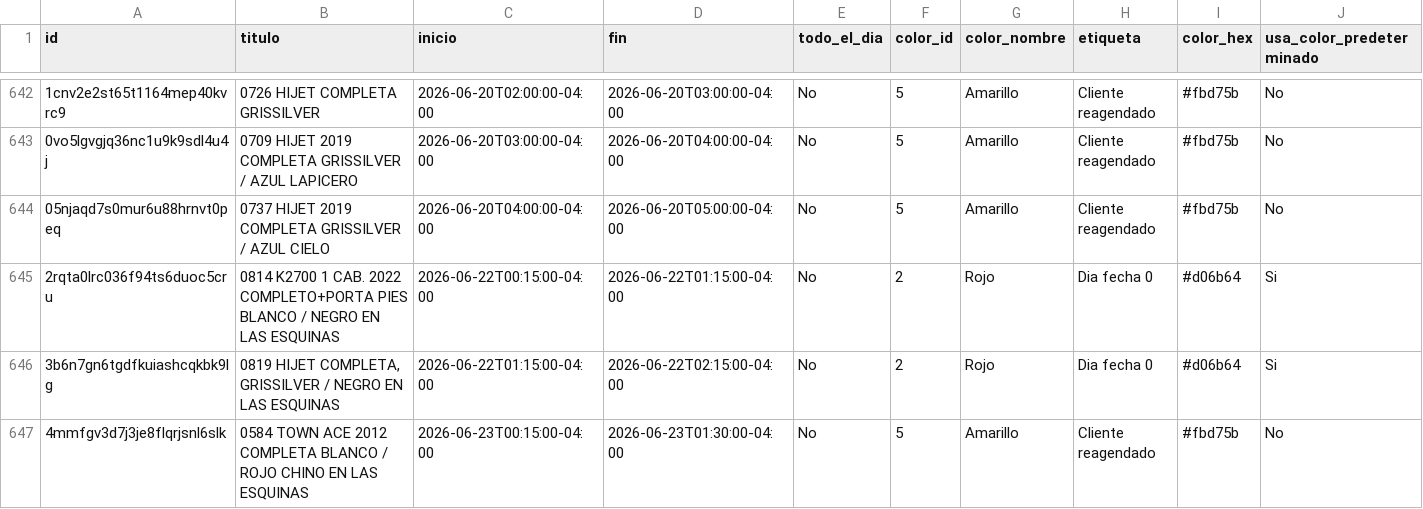
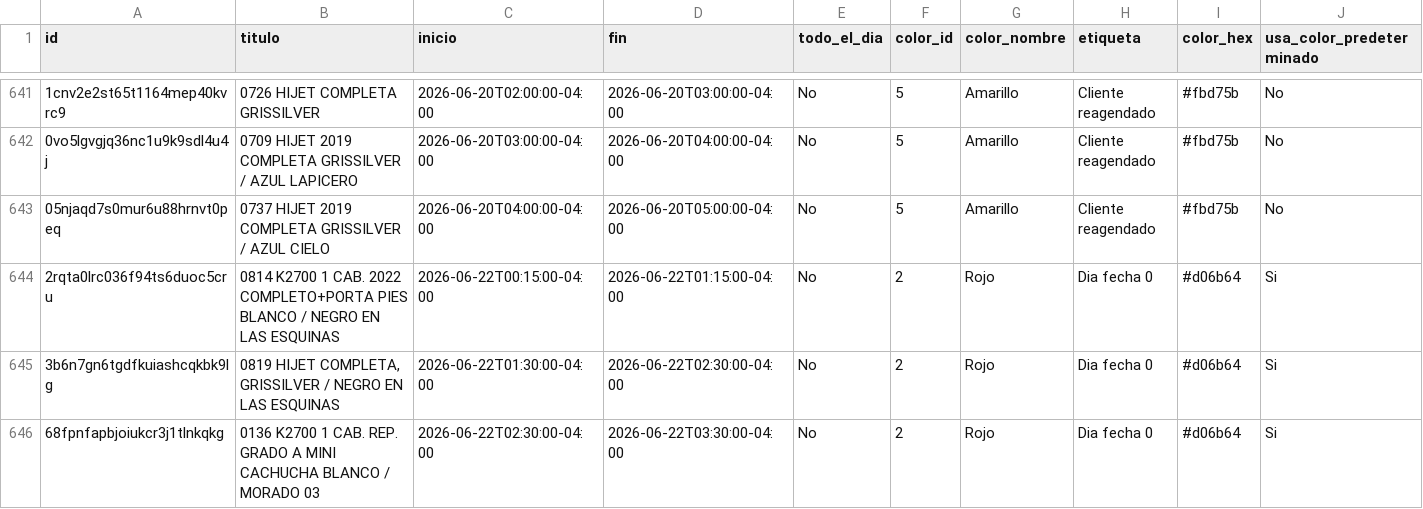
Before and after one commit to Osiris-14/reporte-cxc-alegra, a CSV file: calendario_instalacion.csv, drawn as a sheet; only a part is shown, gaps mark what is left out; the shorter side is filled out with more unchanged rows; addresses are those after the commit; rows hold the shown columns only; the diff covers the shown part only; the diff names each change by its address in the sheet, - before the commit and + after, or states it on an @@ line.

```diff
--- a/calendario_instalacion.csv
+++ b/calendario_instalacion.csv
-C645 (inicio): 2026-06-22T01:15:00-04:00
+C645 (inicio): 2026-06-22T01:30:00-04:00
-D645 (fin): 2026-06-22T02:15:00-04:00
+D645 (fin): 2026-06-22T02:30:00-04:00
+row 646: 68fpnfapbjoiukcr3j1tlnkqkg | 0136 K2700 1 CAB. REP. GRADO A MINI CACHUCHA BLANCO / MORADO 03 | 2026-06-22T02:30:00-04:00 | 2026-06-22T03:30:00-04:00 | No | 2 | Rojo | Dia fecha 0 | #d06b64 | Si
```
Also changed, not shown: 5 added rows and 1 removed row elsewhere in this file.
